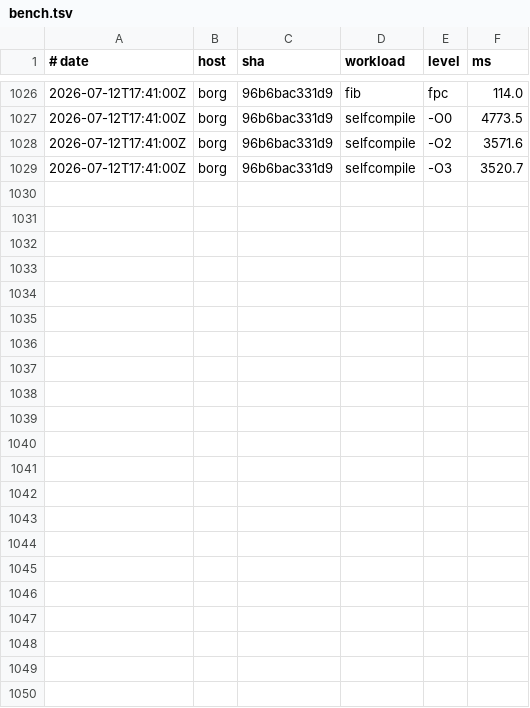
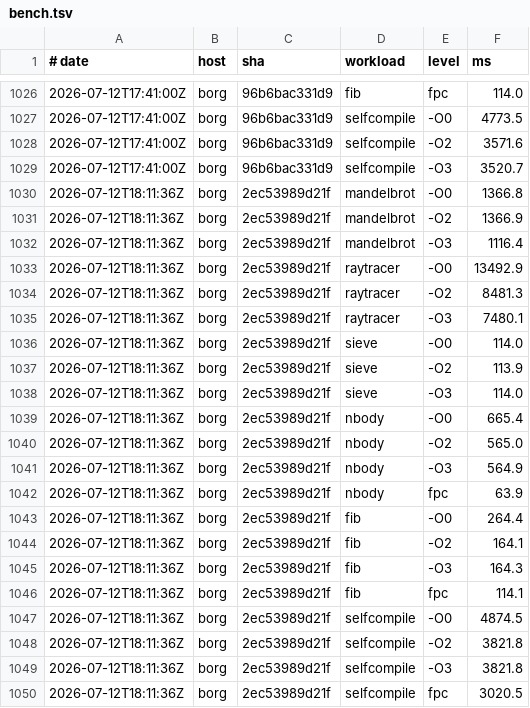
Before and after one commit to yoctobyte/pxx, a TSV file: devdocs/progress/tstate/bench.tsv, drawn as a sheet; only a part is shown, gaps mark what is left out.

Commit message:
tstate(borg): bench 2ec53989d21f ok (21 bench rows, 550 conf)

```diff
--- a/devdocs/progress/tstate/bench.tsv
+++ b/devdocs/progress/tstate/bench.tsv
@@ -1029 +1029,22 @@
 2026-07-12T17:41:00Z	borg	96b6bac331d9	selfcompile	-O3	3520.7
+2026-07-12T18:11:36Z	borg	2ec53989d21f	mandelbrot	-O0	1366.8
+2026-07-12T18:11:36Z	borg	2ec53989d21f	mandelbrot	-O2	1366.9
+2026-07-12T18:11:36Z	borg	2ec53989d21f	mandelbrot	-O3	1116.4
+2026-07-12T18:11:36Z	borg	2ec53989d21f	raytracer	-O0	13492.9
+2026-07-12T18:11:36Z	borg	2ec53989d21f	raytracer	-O2	8481.3
+2026-07-12T18:11:36Z	borg	2ec53989d21f	raytracer	-O3	7480.1
+2026-07-12T18:11:36Z	borg	2ec53989d21f	sieve	-O0	114.0
+2026-07-12T18:11:36Z	borg	2ec53989d21f	sieve	-O2	113.9
+2026-07-12T18:11:36Z	borg	2ec53989d21f	sieve	-O3	114.0
+2026-07-12T18:11:36Z	borg	2ec53989d21f	nbody	-O0	665.4
+2026-07-12T18:11:36Z	borg	2ec53989d21f	nbody	-O2	565.0
+2026-07-12T18:11:36Z	borg	2ec53989d21f	nbody	-O3	564.9
+2026-07-12T18:11:36Z	borg	2ec53989d21f	nbody	fpc	63.9
+2026-07-12T18:11:36Z	borg	2ec53989d21f	fib	-O0	264.4
+2026-07-12T18:11:36Z	borg	2ec53989d21f	fib	-O2	164.1
+2026-07-12T18:11:36Z	borg	2ec53989d21f	fib	-O3	164.3
+2026-07-12T18:11:36Z	borg	2ec53989d21f	fib	fpc	114.1
+2026-07-12T18:11:36Z	borg	2ec53989d21f	selfcompile	-O0	4874.5
+2026-07-12T18:11:36Z	borg	2ec53989d21f	selfcompile	-O2	3821.8
+2026-07-12T18:11:36Z	borg	2ec53989d21f	selfcompile	-O3	3821.8
+2026-07-12T18:11:36Z	borg	2ec53989d21f	selfcompile	fpc	3020.5
```
Also changed, not shown: 1 other file.
